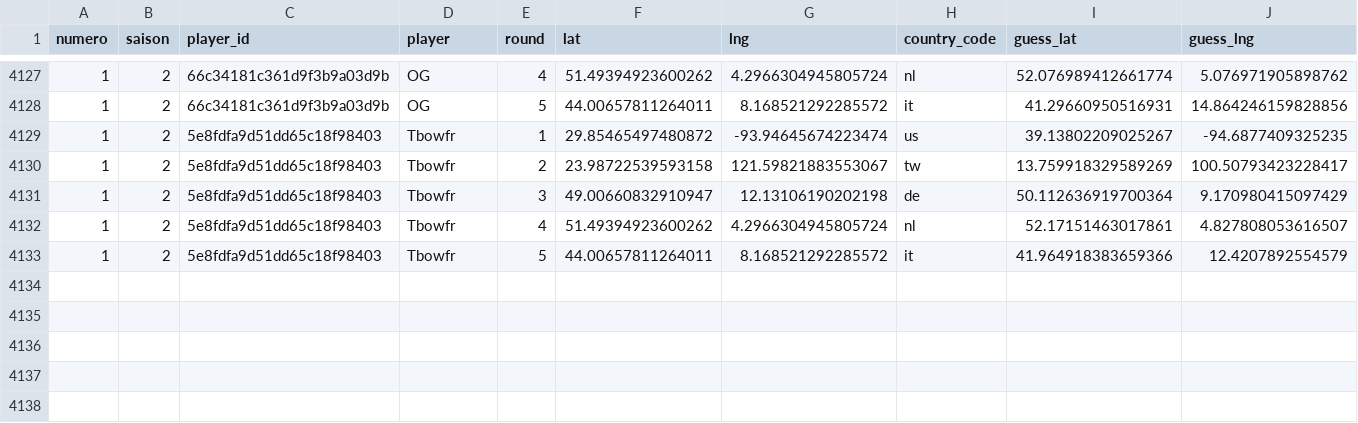
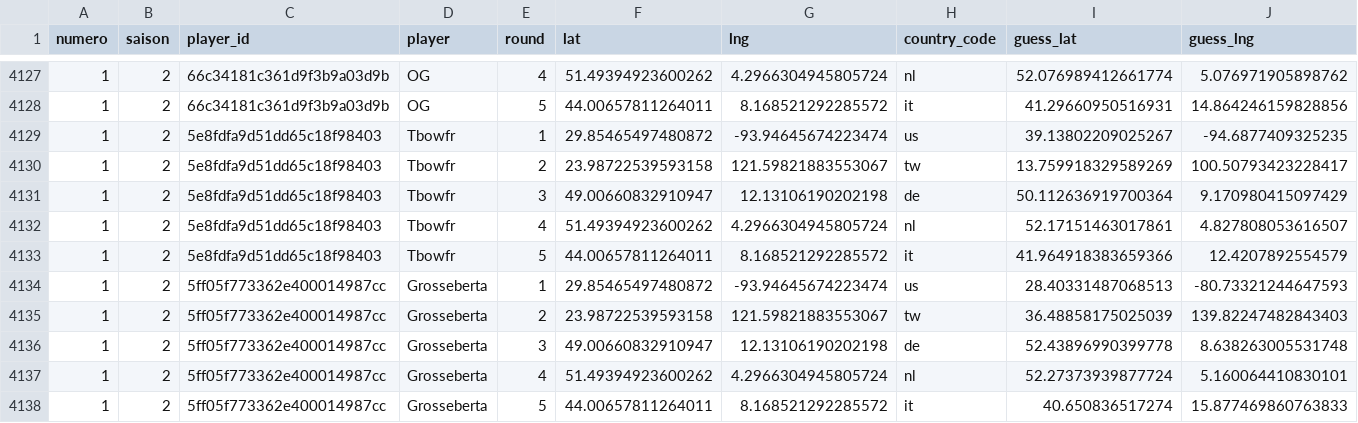
Before and after one commit to ComteUnderscoreL/geostats, a TSV file: data/rounds.tsv, drawn as a sheet; only a part is shown, gaps mark what is left out; rows hold the shown columns only; the diff names each change by its address in the sheet, - before the commit and + after, or states it on an @@ line.

```diff
--- a/data/rounds.tsv
+++ b/data/rounds.tsv
+row 4134: 1 | 2 | 5ff05f773362e400014987cc | Grosseberta | 1 | 29.85465497480872 | -93.94645674223474 | us | 28.40331487068513 | -80.73321244647593
+row 4135: 1 | 2 | 5ff05f773362e400014987cc | Grosseberta | 2 | 23.98722539593158 | 121.59821883553067 | tw | 36.48858175025039 | 139.82247482843403
+row 4136: 1 | 2 | 5ff05f773362e400014987cc | Grosseberta | 3 | 49.00660832910947 | 12.13106190202198 | de | 52.43896990399778 | 8.638263005531748
+row 4137: 1 | 2 | 5ff05f773362e400014987cc | Grosseberta | 4 | 51.49394923600262 | 4.2966304945805724 | nl | 52.27373939877724 | 5.160064410830101
+row 4138: 1 | 2 | 5ff05f773362e400014987cc | Grosseberta | 5 | 44.00657811264011 | 8.168521292285572 | it | 40.650836517274 | 15.877469860763833
```
Also changed, not shown: data/totals.tsv.
